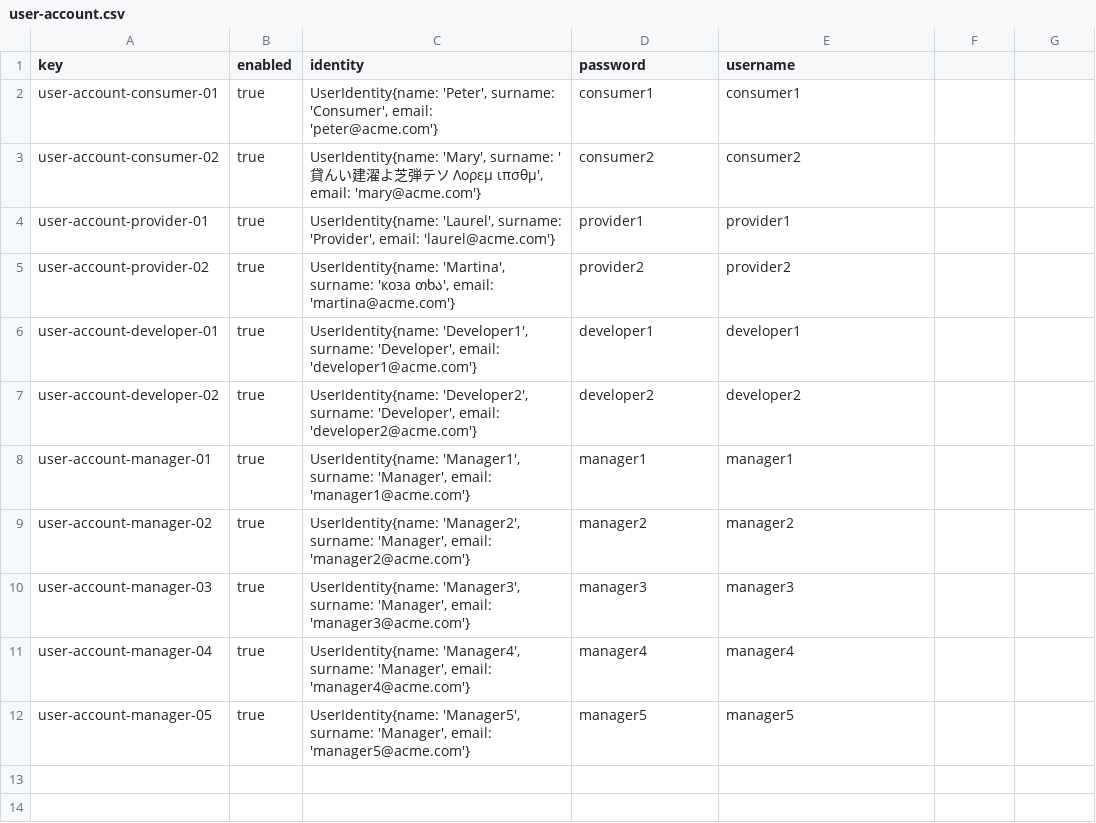
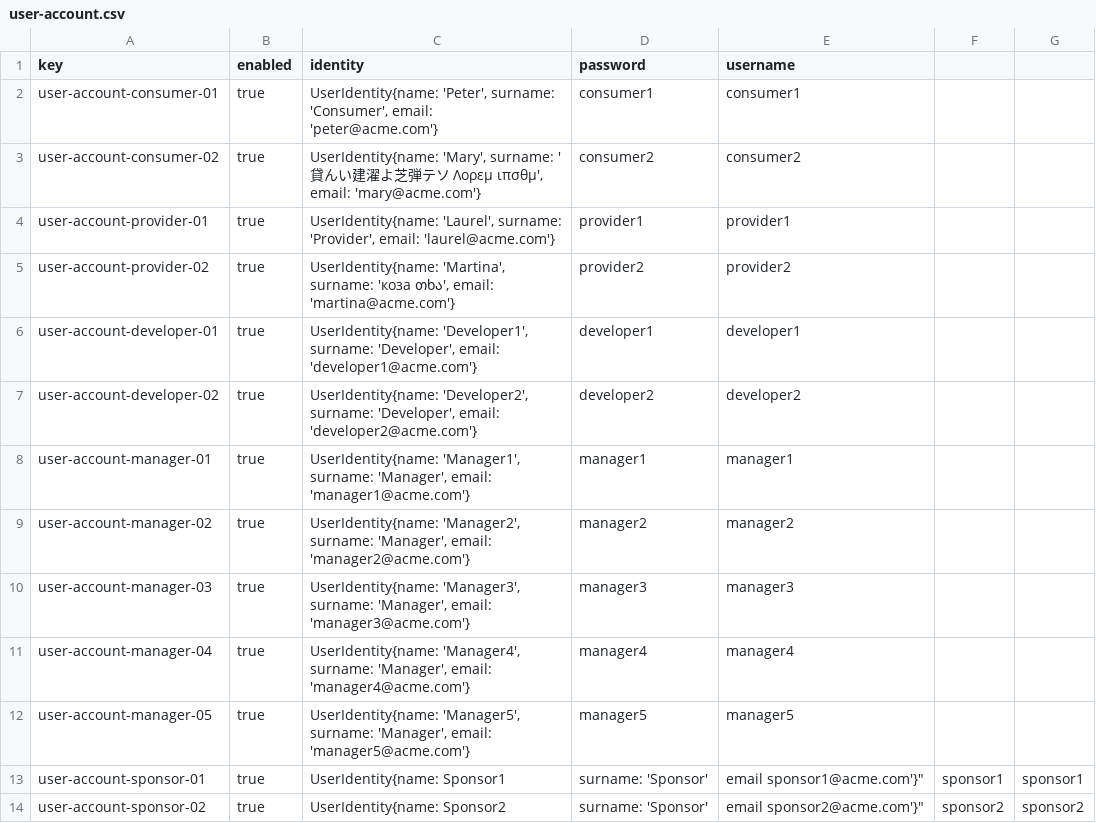
Before and after one commit to davidg43/Acme-SF-D04, a CSV file: src/main/webapp/WEB-INF/resources/sample-data/user-account.csv, drawn as a sheet; the diff names each change by its address in the sheet, - before the commit and + after, or states it on an @@ line.

Commit message:
Sponsor1/Sponsor2

```diff
--- a/src/main/webapp/WEB-INF/resources/sample-data/user-account.csv
+++ b/src/main/webapp/WEB-INF/resources/sample-data/user-account.csv
+row 13: user-account-sponsor-01 | true | UserIdentity{name: Sponsor1 | surname: 'Sponsor' | email sponsor1@acme.com'}" | sponsor1 | sponsor1
+row 14: user-account-sponsor-02 | true | UserIdentity{name: Sponsor2 | surname: 'Sponsor' | email sponsor2@acme.com'}" | sponsor2 | sponsor2
```
Also changed, not shown: 2 other files.
